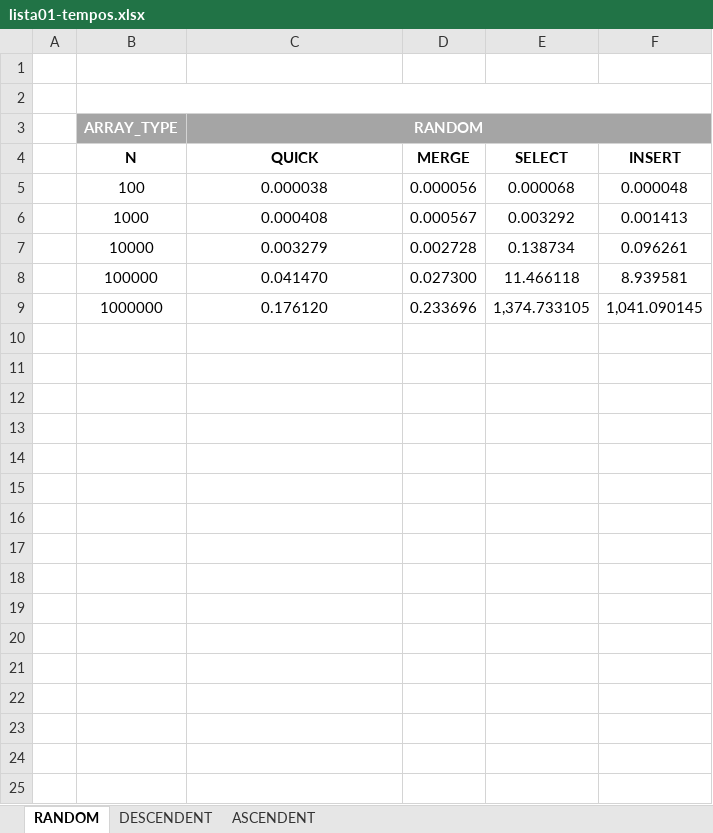
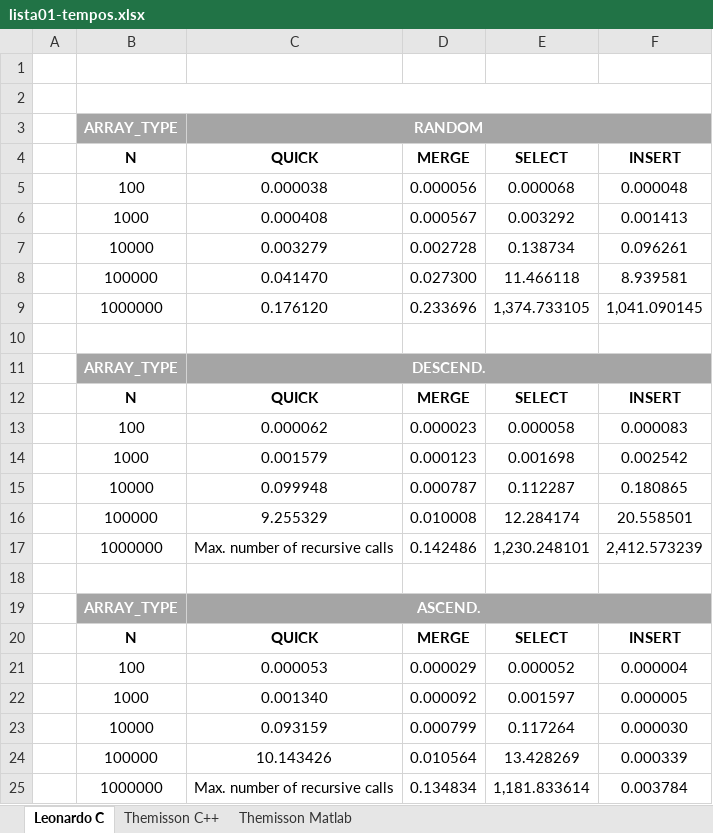
Before and after one commit to leonardotoledo/tca_lista_1, an Excel workbook: Documentos/lista01-tempos.xlsx, sheet Leonardo C, drawn as a sheet; values as stored, in another font and other column widths than the file's, no borders; charts and pictures and table styles not drawn; the diff names each change by its address in the sheet, - before the commit and + after, or states it on an @@ line.

```diff
--- a/Documentos/lista01-tempos.xlsx (sheet Leonardo C)
+++ b/Documentos/lista01-tempos.xlsx (sheet Leonardo C)
-sheet tab: RANDOM
+sheet tab: Leonardo C
-sheet tab: DESCENDENT
+sheet tab: Themisson C++
-sheet tab: ASCENDENT
+sheet tab: Themisson Matlab
+row 10: (empty)
+row 11:  | ARRAY_TYPE | DESCEND.
+row 12:  | N | QUICK | MERGE | SELECT | INSERT
+row 13:  | 100 | 0.000062 | 0.000023 | 0.000058 | 0.000083
+row 14:  | 1000 | 0.001579 | 0.000123 | 0.001698 | 0.002542
+row 15:  | 10000 | 0.099948 | 0.000787 | 0.112287 | 0.180865
+row 16:  | 100000 | 9.255329 | 0.010008 | 12.284174 | 20.558501
+row 17:  | 1000000 | Max. number of recursive calls | 0.142486 | 1,230.248101 | 2,412.573239
+row 18: (empty)
+row 19:  | ARRAY_TYPE | ASCEND.
+row 20:  | N | QUICK | MERGE | SELECT | INSERT
+row 21:  | 100 | 0.000053 | 0.000029 | 0.000052 | 0.000004
+row 22:  | 1000 | 0.001340 | 0.000092 | 0.001597 | 0.000005
+row 23:  | 10000 | 0.093159 | 0.000799 | 0.117264 | 0.000030
+row 24:  | 100000 | 10.143426 | 0.010564 | 13.428269 | 0.000339
+row 25:  | 1000000 | Max. number of recursive calls | 0.134834 | 1,181.833614 | 0.003784
```
Also changed, not shown: sheet Themisson Matlab, sheet Themisson C++, charts or pictures.
